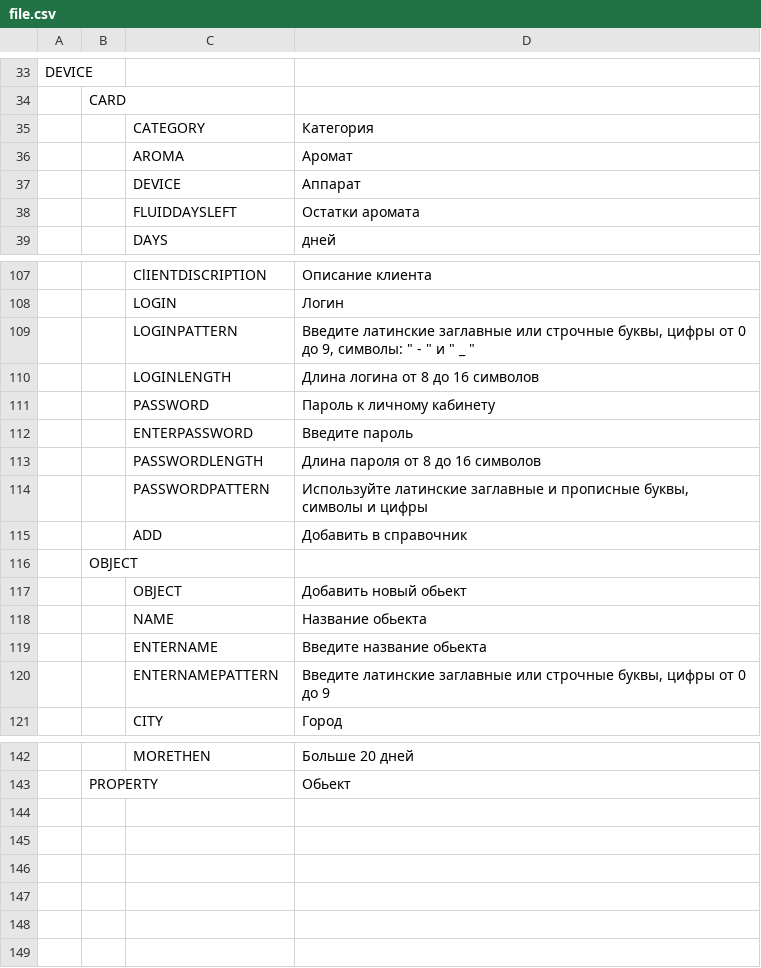
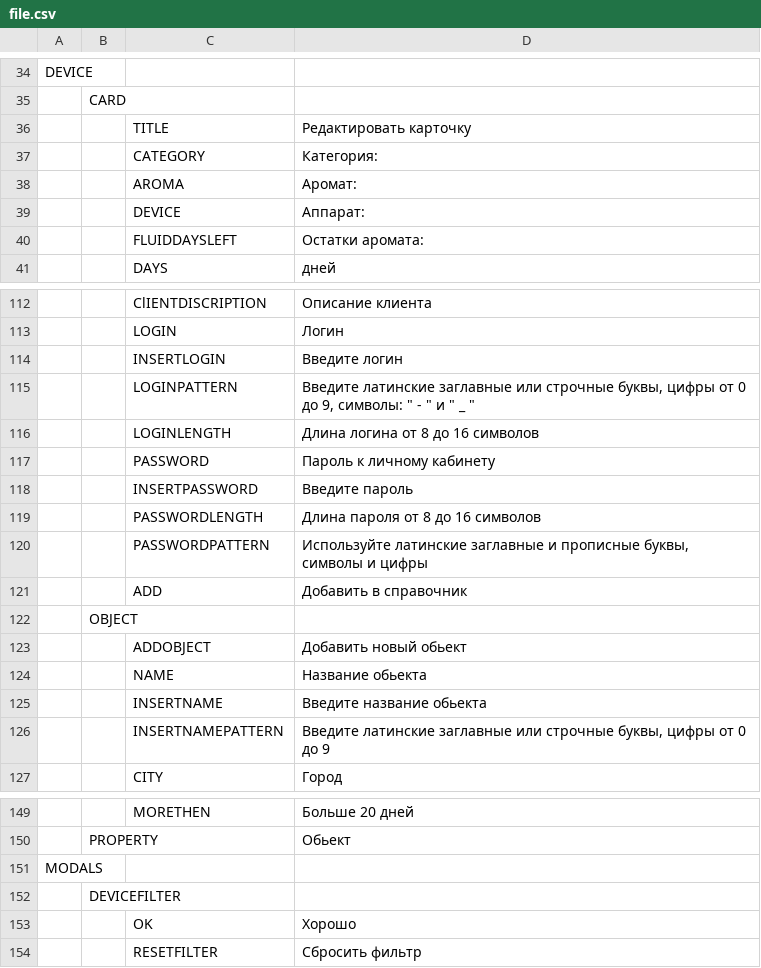
Before and after one commit to shty4ok/ConverterCSVtoJSONandBackAgain, a CSV file: file.csv, drawn as a sheet; only a part is shown, gaps mark what is left out; addresses are those after the commit; the diff covers the shown part only; the diff names each change by its address in the sheet, - before the commit and + after, or states it on an @@ line.

```diff
--- a/file.csv
+++ b/file.csv
+row 36:  |  | TITLE | Редактировать карточку
-D37: Категория
+D37: Категория:
-D38: Аромат
+D38: Аромат:
-D39: Аппарат
+D39: Аппарат:
-D40: Остатки аромата
+D40: Остатки аромата:
+row 114:  |  | INSERTLOGIN | Введите логин
-C118: ENTERPASSWORD
+C118: INSERTPASSWORD
-C123: OBJECT
+C123: ADDOBJECT
-C125: ENTERNAME
+C125: INSERTNAME
-C126: ENTERNAMEPATTERN
+C126: INSERTNAMEPATTERN
+row 151: MODALS
+row 152:  | DEVICEFILTER
+row 153:  |  | OK | Хорошо
+row 154:  |  | RESETFILTER | Сбросить фильтр
```
Also changed, not shown: 5 added rows and 17 edited cells elsewhere in this file, translate.csv, 2 other files.
